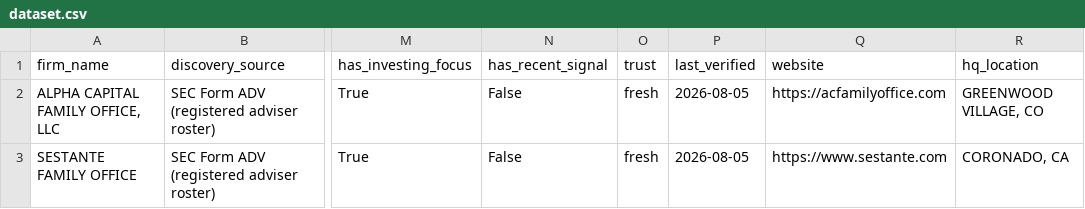
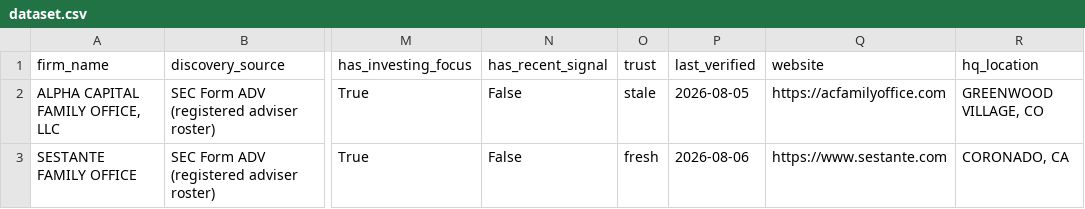
Before and after one commit to nageen24/family-office-intelligence, a CSV file: data/final/dataset.csv, drawn as a sheet; only a part is shown, gaps mark what is left out; the diff names each change by its address in the sheet, - before the commit and + after, or states it on an @@ line.

```diff
--- a/data/final/dataset.csv
+++ b/data/final/dataset.csv
-O2 (trust): fresh
+O2 (trust): stale
-P3 (last_verified): 2026-08-05
+P3 (last_verified): 2026-08-06
```
Also changed, not shown: data/final/climb_audit.csv, 7 other files.
